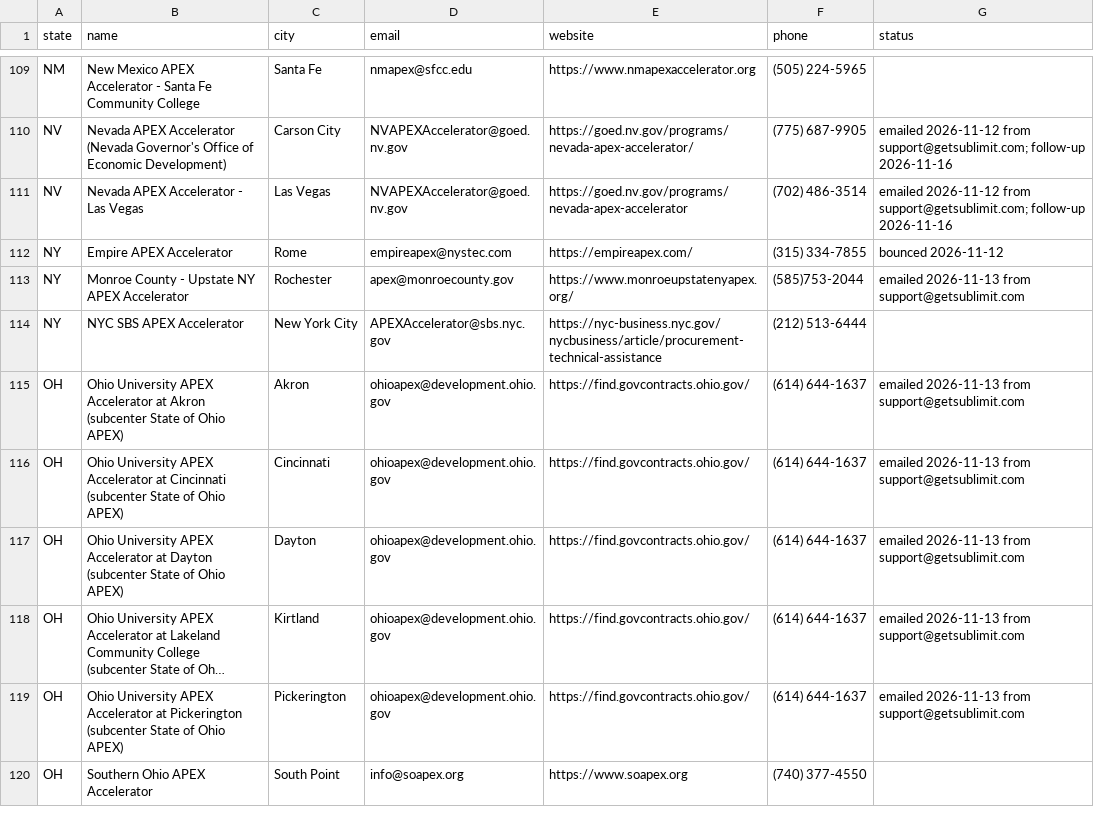
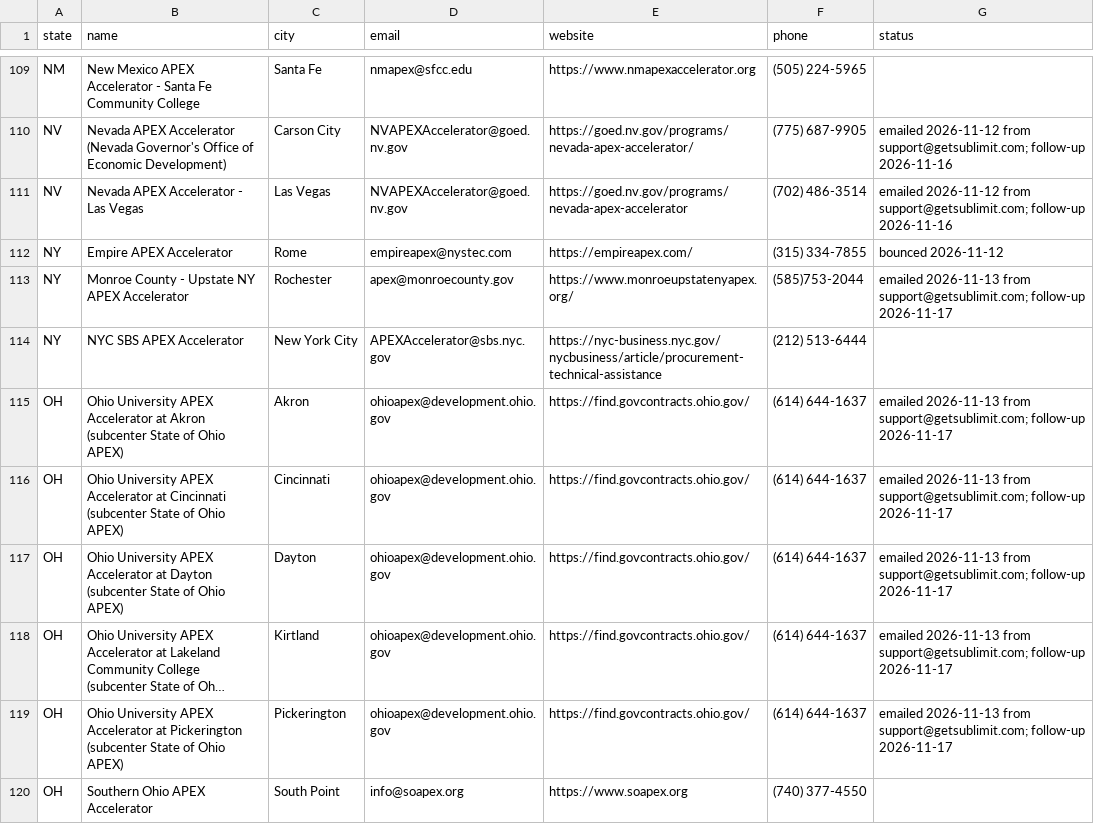
Before and after one commit to profitpin-group/profitpin-group-website, a CSV file: marketing/apex-accelerators-20261108.csv, drawn as a sheet; only a part is shown, gaps mark what is left out; long unchanged cells end in …; the diff covers the shown part only; the diff names each change by its address in the sheet, - before the commit and + after, or states it on an @@ line.

```diff
--- a/marketing/apex-accelerators-20261108.csv
+++ b/marketing/apex-accelerators-20261108.csv
-G113 (status): …2026-11-13 from support@getsublimit.com
+G113 (status): …2026-11-13 from support@getsublimit.com; follow-up 2026-11-17
-G115:G119 (status): …2026-11-13 from support@getsublimit.com
+G115:G119 (status): …2026-11-13 from support@getsublimit.com; follow-up 2026-11-17
```
Also changed, not shown: 24 edited cells elsewhere in this file, marketing/leafledger-buyers-20261117.csv, marketing/saleledger-buyers-20261117.csv, 7 other files.
